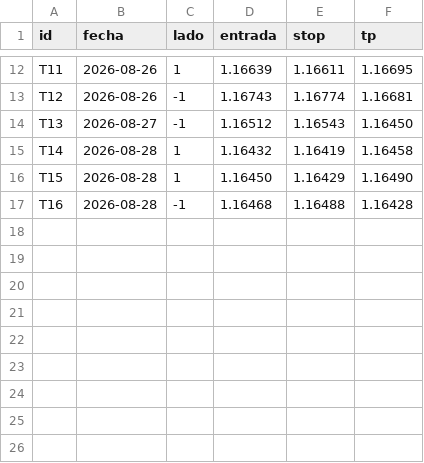
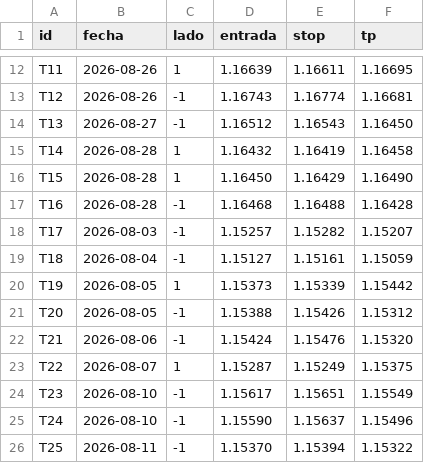
Before and after one commit to mrdaaniifx25/Fondeo, a CSV file: data/agosto_operaciones.csv, drawn as a sheet; only a part is shown, gaps mark what is left out.

```diff
--- a/data/agosto_operaciones.csv
+++ b/data/agosto_operaciones.csv
@@ -17 +17,10 @@ T15,2026-08-28,1,1.16450,1.16429,1.16490
 T16,2026-08-28,-1,1.16468,1.16488,1.16428
+T17,2026-08-03,-1,1.15257,1.15282,1.15207
+T18,2026-08-04,-1,1.15127,1.15161,1.15059
+T19,2026-08-05,1,1.15373,1.15339,1.15442
+T20,2026-08-05,-1,1.15388,1.15426,1.15312
+T21,2026-08-06,-1,1.15424,1.15476,1.15320
+T22,2026-08-07,1,1.15287,1.15249,1.15375
+T23,2026-08-10,-1,1.15617,1.15651,1.15549
+T24,2026-08-10,-1,1.15590,1.15637,1.15496
+T25,2026-08-11,-1,1.15370,1.15394,1.15322
```
Also changed, not shown: data/agosto_verificacion.csv, 1 other file.
